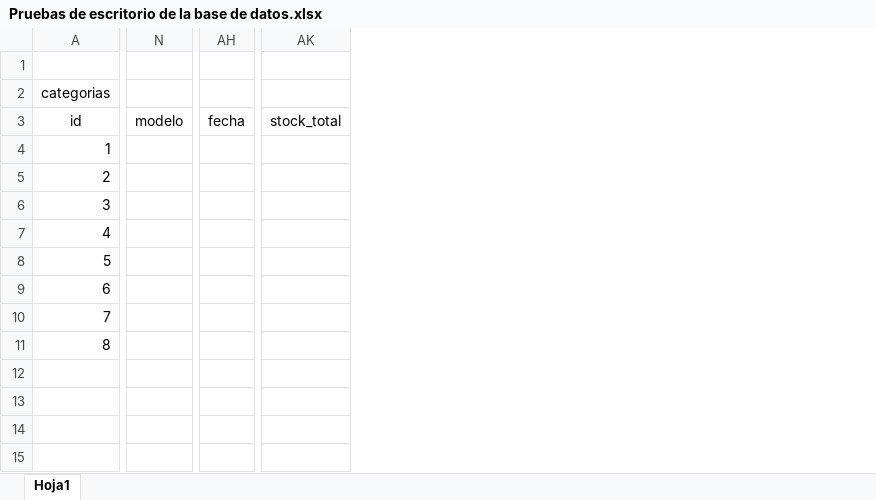
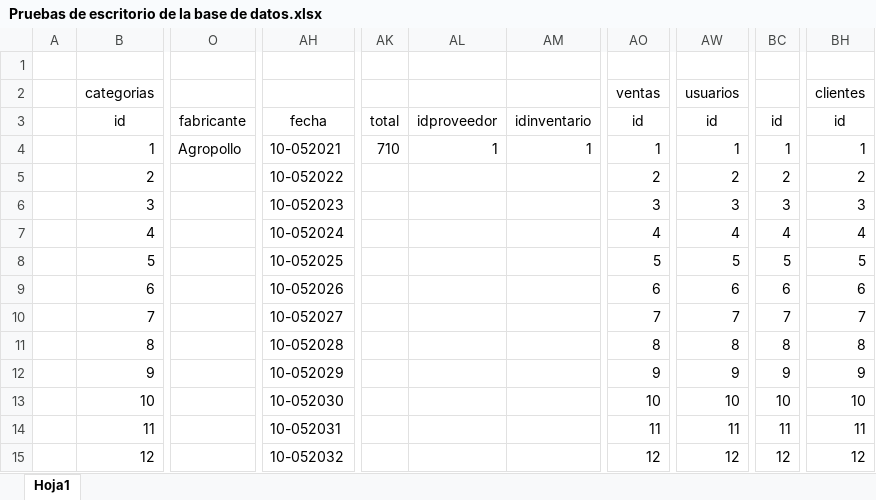
Before and after one commit to Jissel-Rivera/Sistema-Informatico, an Excel workbook: Pruebas de escritorio de la base de datos.xlsx, sheet Hoja1, drawn as a sheet; only a part is shown, gaps mark what is left out; values as stored, in another font and other column widths than the file's, no borders; removed rows and columns are numbered as before the commit, all else as after; rows hold the shown columns only; the diff covers the shown part only; the diff names each change by its address in the sheet, - before the commit and + after, or states it on an @@ line.

```diff
--- a/Pruebas de escritorio de la base de datos.xlsx (sheet Hoja1)
+++ b/Pruebas de escritorio de la base de datos.xlsx (sheet Hoja1)
+column A, empty
-column N, row 3: modelo
+column O, rows 3-4: fabricante | Agropollo
-column AH, row 3: fecha
+column AH, rows 3-11: fecha | 10-052021 | 10-052022 | 10-052023 | 10-052024 | 10-052025 | 10-052026 | 10-052027 | 10-052028
-column AK, row 3: stock_total
+column AK, rows 3-4: total | 710
+column AL, rows 3-4: idproveedor | 1
+column AM, rows 3-4: idinventario | 1
+column AO (ventas), rows 3-11: id | 1 | 2 | 3 | 4 | 5 | 6 | 7 | 8
+column AW (usuarios), rows 3-11: id | 1 | 2 | 3 | 4 | 5 | 6 | 7 | 8
+column BC, rows 3-11: id | 1 | 2 | 3 | 4 | 5 | 6 | 7 | 8
+column BH (clientes), rows 3-11: id | 1 | 2 | 3 | 4 | 5 | 6 | 7 | 8
+row 12:  | 9 |  | 10-052029 |  |  |  | 9 | 9 | 9 | 9
+row 13:  | 10 |  | 10-052030 |  |  |  | 10 | 10 | 10 | 10
+row 14:  | 11 |  | 10-052031 |  |  |  | 11 | 11 | 11 | 11
+row 15:  | 12 |  | 10-052032 |  |  |  | 12 | 12 | 12 | 12
```
Also changed, not shown: 20 added columns, 1 removed column, 13 edited cells, cell formats and merged cells elsewhere in this sheet, 4 other files.
